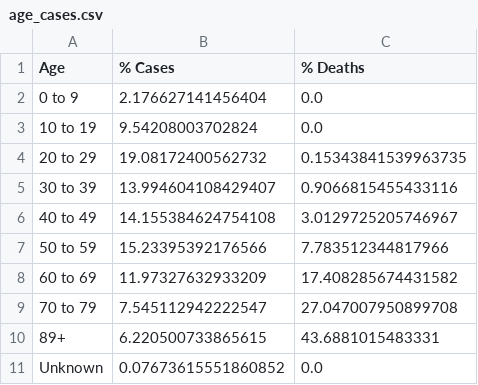
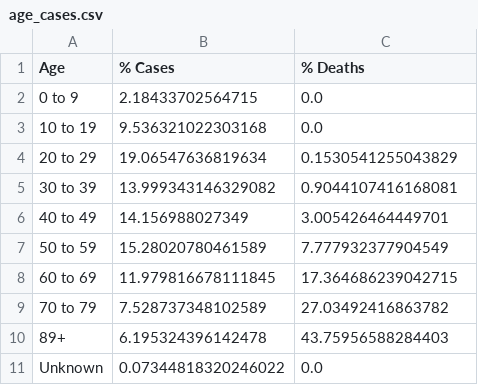
Before and after one commit to jsanciangco/MI_Covid-19, a CSV file: age_cases.csv, drawn as a sheet.

```diff
--- a/age_cases.csv
+++ b/age_cases.csv
@@ -1,11 +1,11 @@
 Age,% Cases,% Deaths
-0 to 9,2.176627141456404,0.0
-10 to 19,9.54208003702824,0.0
-20 to 29,19.08172400562732,0.15343841539963735
-30 to 39,13.994604108429407,0.9066815455433116
-40 to 49,14.155384624754108,3.0129725205746967
-50 to 59,15.23395392176566,7.783512344817966
-60 to 69,11.97327632933209,17.408285674431582
-70 to 79,7.545112942222547,27.047007950899708
-89+,6.220500733865615,43.6881015483331
-Unknown,0.07673615551860852,0.0
+0 to 9,2.18433702564715,0.0
+10 to 19,9.536321022303168,0.0
+20 to 29,19.06547636819634,0.1530541255043829
+30 to 39,13.999343146329082,0.9044107416168081
+40 to 49,14.156988027349,3.005426464449701
+50 to 59,15.28020780461589,7.777932377904549
+60 to 69,11.979816678111845,17.364686239042715
+70 to 79,7.528737348102589,27.03492416863782
+89+,6.195324396142478,43.75956588284403
+Unknown,0.07344818320246022,0.0
```
Also changed, not shown: county_cases.csv, daily_cases.csv, 2 other files.
